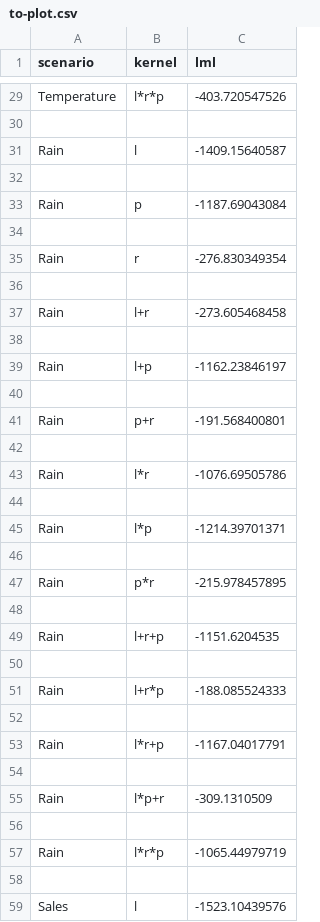
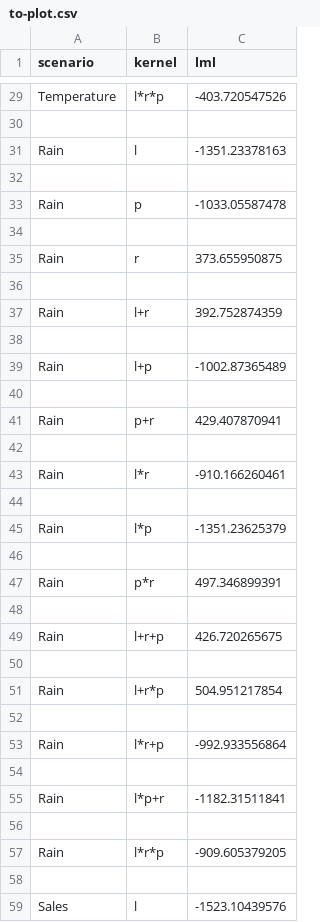
Before and after one commit to ericschulz/compforca, a CSV file: Data analysis/data/real-world/to-plot.csv, drawn as a sheet; only a part is shown, gaps mark what is left out; the diff covers the shown part only.

```diff
--- a/Data analysis/data/real-world/to-plot.csv
+++ b/Data analysis/data/real-world/to-plot.csv
@@ -30,29 +30,29 @@ Temperature,l*r*p,-403.720547526
 
-Rain,l,-1409.15640587
+Rain,l,-1351.23378163
 
-Rain,p,-1187.69043084
+Rain,p,-1033.05587478
 
-Rain,r,-276.830349354
+Rain,r,373.655950875
 
-Rain,l+r,-273.605468458
+Rain,l+r,392.752874359
 
-Rain,l+p,-1162.23846197
+Rain,l+p,-1002.87365489
 
-Rain,p+r,-191.568400801
+Rain,p+r,429.407870941
 
-Rain,l*r,-1076.69505786
+Rain,l*r,-910.166260461
 
-Rain,l*p,-1214.39701371
+Rain,l*p,-1351.23625379
 
-Rain,p*r,-215.978457895
+Rain,p*r,497.346899391
 
-Rain,l+r+p,-1151.6204535
+Rain,l+r+p,426.720265675
 
-Rain,l+r*p,-188.085524333
+Rain,l+r*p,504.951217854
 
-Rain,l*r+p,-1167.04017791
+Rain,l*r+p,-992.933556864
 
-Rain,l*p+r,-309.1310509
+Rain,l*p+r,-1182.31511841
 
-Rain,l*r*p,-1065.44979719
+Rain,l*r*p,-909.605379205
 
```
Also changed, not shown: 14 edited cells elsewhere in this file, Data analysis/data/real-world/3- for_compositional_analysis/rain.csv, Data analysis/data/real-world/4- for_compositional_analysis/rain.csv, 20 other files.
